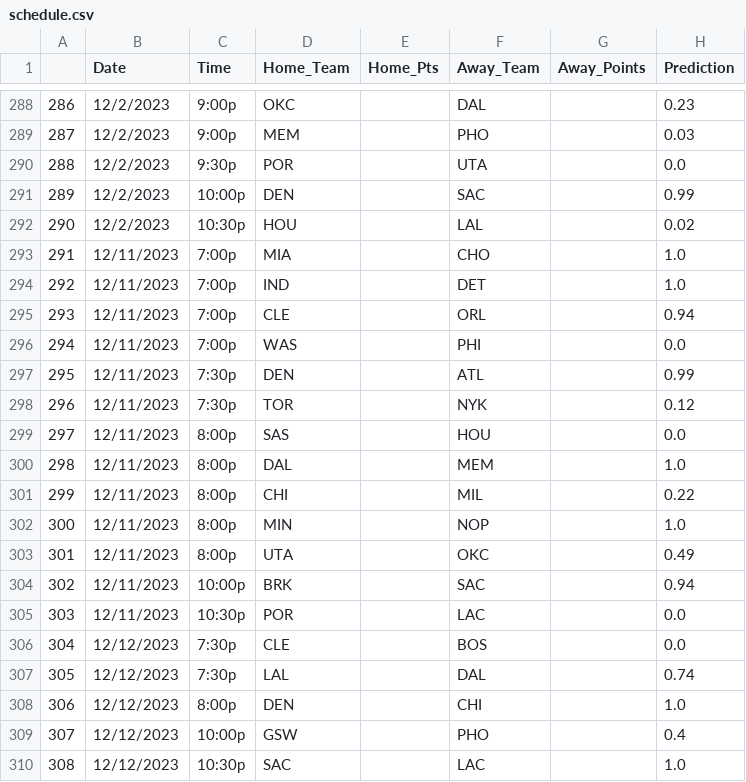
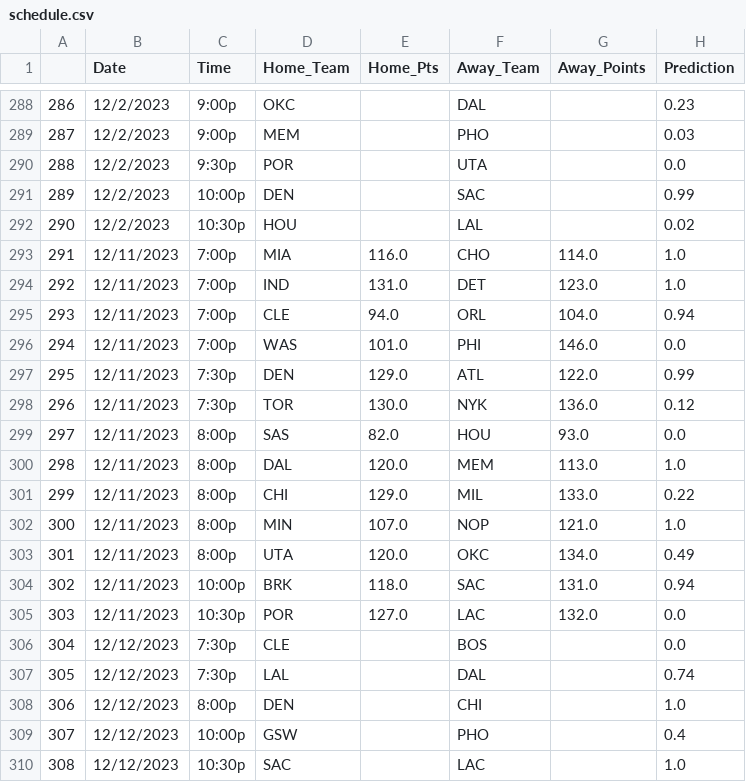
Before and after one commit to NevinG/AIM-F23-Basketball-Predictor, a CSV file: data/schedule.csv, drawn as a sheet; only a part is shown, gaps mark what is left out.

```diff
--- a/data/schedule.csv
+++ b/data/schedule.csv
@@ -292,15 +292,15 @@
 290,12/2/2023,10:30p,HOU,,LAL,,0.02
-291,12/11/2023,7:00p,MIA,,CHO,,1.0
-292,12/11/2023,7:00p,IND,,DET,,1.0
-293,12/11/2023,7:00p,CLE,,ORL,,0.94
-294,12/11/2023,7:00p,WAS,,PHI,,0.0
-295,12/11/2023,7:30p,DEN,,ATL,,0.99
-296,12/11/2023,7:30p,TOR,,NYK,,0.12
-297,12/11/2023,8:00p,SAS,,HOU,,0.0
-298,12/11/2023,8:00p,DAL,,MEM,,1.0
-299,12/11/2023,8:00p,CHI,,MIL,,0.22
-300,12/11/2023,8:00p,MIN,,NOP,,1.0
-301,12/11/2023,8:00p,UTA,,OKC,,0.49
-302,12/11/2023,10:00p,BRK,,SAC,,0.94
-303,12/11/2023,10:30p,POR,,LAC,,0.0
+291,12/11/2023,7:00p,MIA,116.0,CHO,114.0,1.0
+292,12/11/2023,7:00p,IND,131.0,DET,123.0,1.0
+293,12/11/2023,7:00p,CLE,94.0,ORL,104.0,0.94
+294,12/11/2023,7:00p,WAS,101.0,PHI,146.0,0.0
+295,12/11/2023,7:30p,DEN,129.0,ATL,122.0,0.99
+296,12/11/2023,7:30p,TOR,130.0,NYK,136.0,0.12
+297,12/11/2023,8:00p,SAS,82.0,HOU,93.0,0.0
+298,12/11/2023,8:00p,DAL,120.0,MEM,113.0,1.0
+299,12/11/2023,8:00p,CHI,129.0,MIL,133.0,0.22
+300,12/11/2023,8:00p,MIN,107.0,NOP,121.0,1.0
+301,12/11/2023,8:00p,UTA,120.0,OKC,134.0,0.49
+302,12/11/2023,10:00p,BRK,118.0,SAC,131.0,0.94
+303,12/11/2023,10:30p,POR,127.0,LAC,132.0,0.0
 304,12/12/2023,7:30p,CLE,,BOS,,0.0
```
Also changed, not shown: 1 other file.
